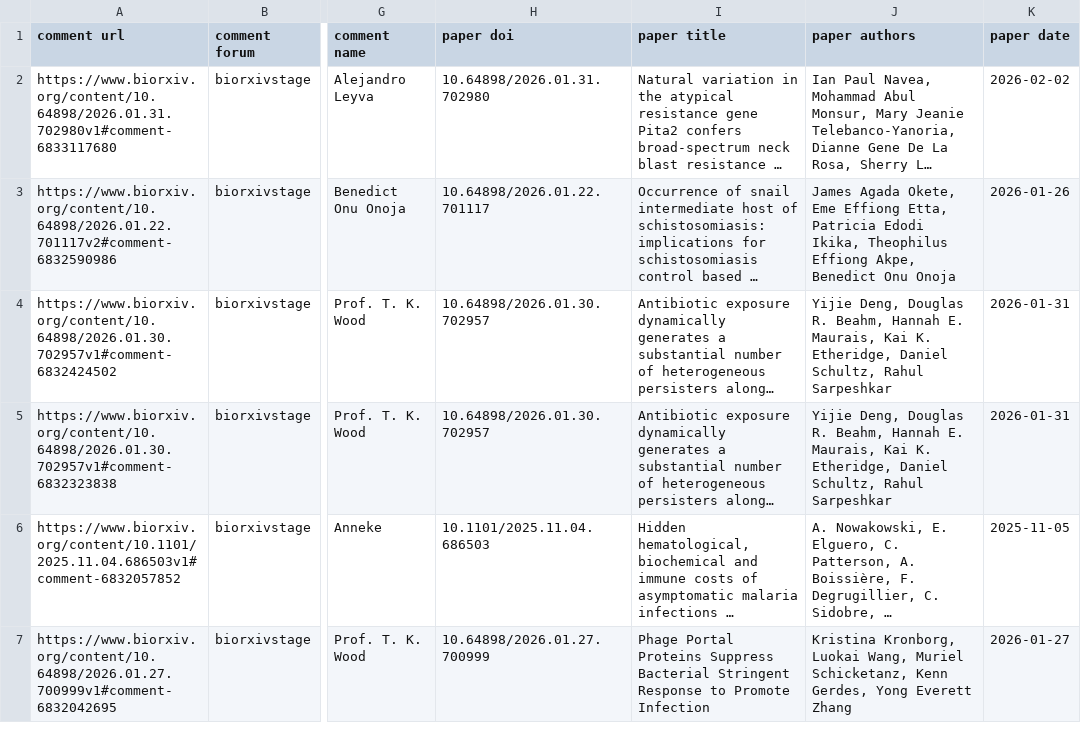
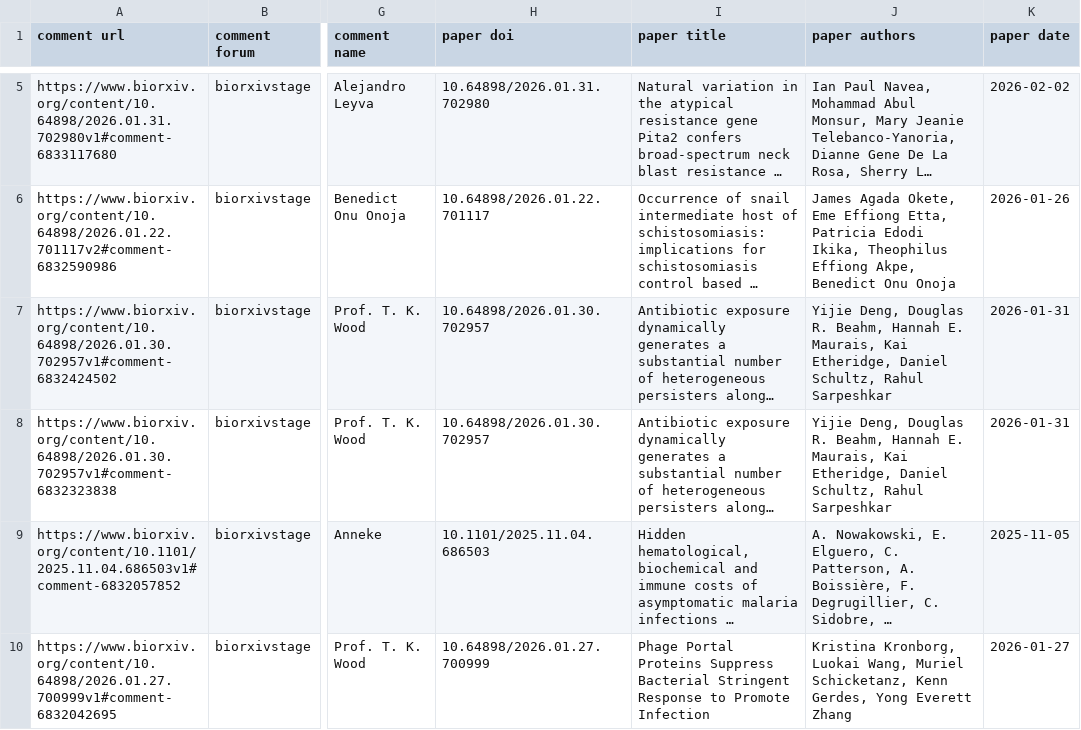
Before and after one commit to asapbio/feedback-asap, a CSV file: output.csv, drawn as a sheet; only a part is shown, gaps mark what is left out; long unchanged cells end in …; addresses are those after the commit; the diff covers the shown part only; the diff names each change by its address in the sheet, - before the commit and + after, or states it on an @@ line.

```diff
--- a/output.csv
+++ b/output.csv
-J7:J8 (paper authors): …Maurais, Kai K. Etheridge, Daniel…
+J7:J8 (paper authors): …Maurais, Kai Etheridge, Daniel…
```
Also changed, not shown: 3 added rows and 3 removed rows elsewhere in this file.
